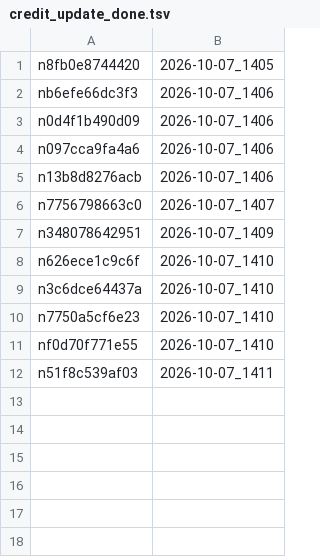
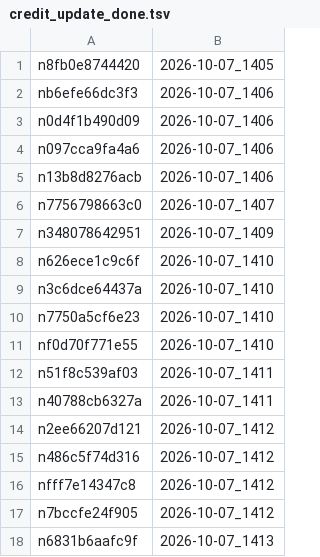
Before and after one commit to tyutyutakokaina81-netizen/agent-team, a TSV file: ops/credit_update_done.tsv, drawn as a sheet; the diff names each change by its address in the sheet, - before the commit and + after, or states it on an @@ line.

Commit message:
credit: note 側へ反映 2026-10-07_1413

```diff
--- a/ops/credit_update_done.tsv
+++ b/ops/credit_update_done.tsv
+row 13: n40788cb6327a | 2026-10-07_1411
+row 14: n2ee66207d121 | 2026-10-07_1412
+row 15: n486c5f74d316 | 2026-10-07_1412
+row 16: nfff7e14347c8 | 2026-10-07_1412
+row 17: n7bccfe24f905 | 2026-10-07_1412
+row 18: n6831b6aafc9f | 2026-10-07_1413
```
Also changed, not shown: 18 other files.
